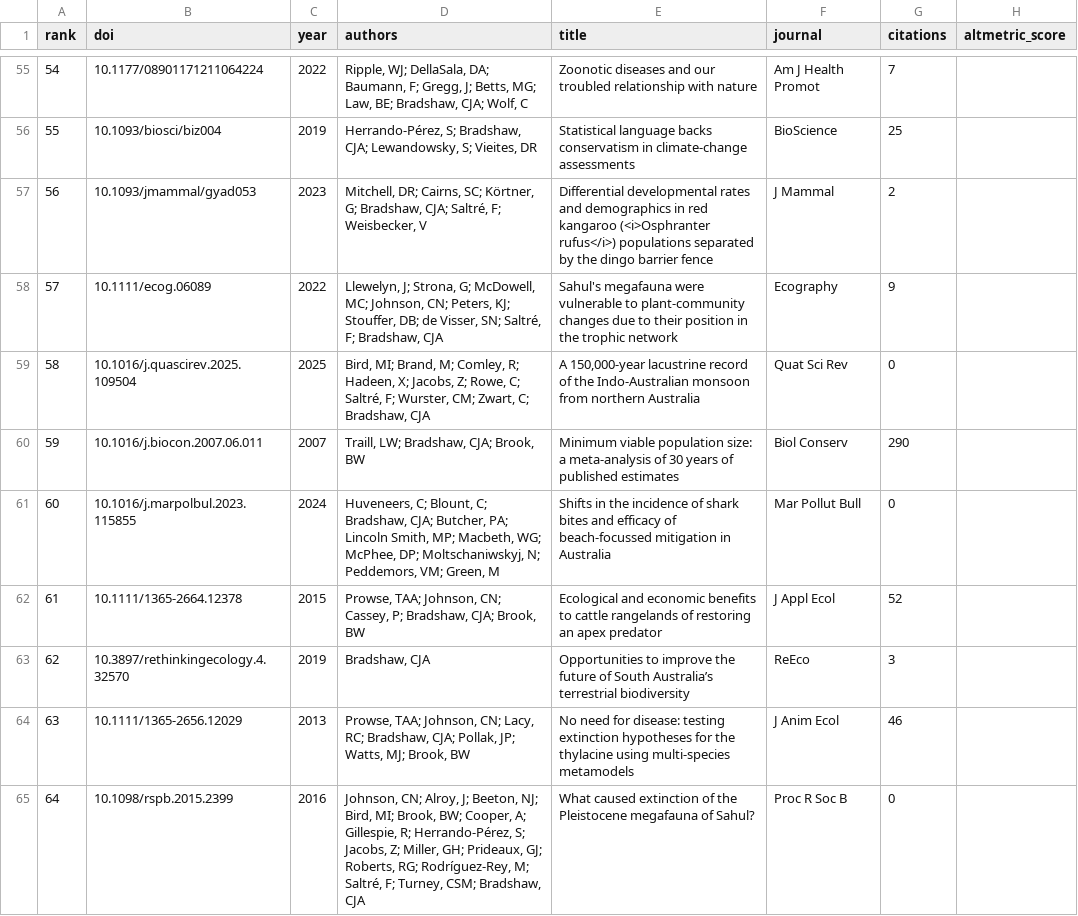
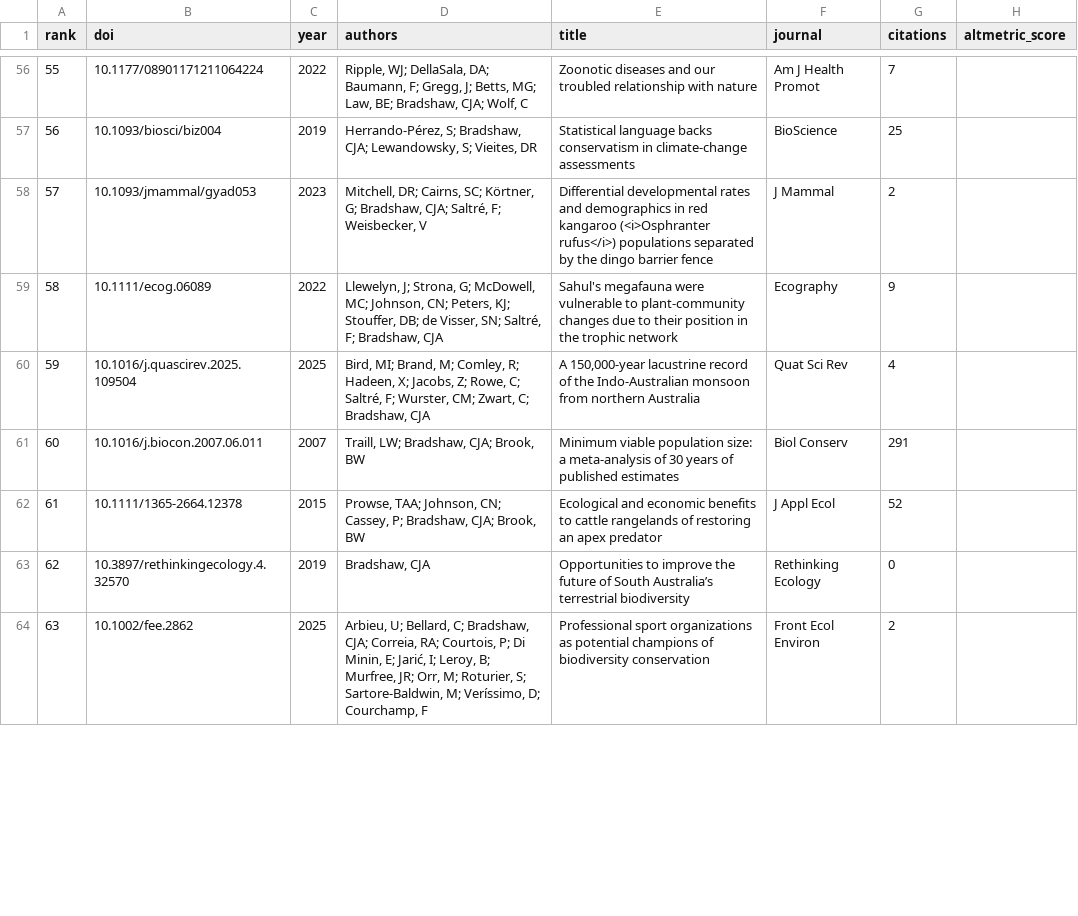
Before and after one commit to cjabradshaw/AltmetricBradshaw, a CSV file: publications.csv, drawn as a sheet; only a part is shown, gaps mark what is left out; the shorter side is filled out with more unchanged rows; removed rows and columns are numbered as before the commit, all else as after; the diff covers the shown part only; the diff names each change by its address in the sheet, - before the commit and + after, or states it on an @@ line.

```diff
--- a/publications.csv
+++ b/publications.csv
@@ column A (rank) renumbered between rows 32 and 143 @@
-G60 (citations): 0
+G60 (citations): 4
-G61 (citations): 290
+G61 (citations): 291
@@ row 61 moved to row 46: 45 @@
-F63 (journal): ReEco
+F63 (journal): Rethinking Ecology
-G63 (citations): 3
+G63 (citations): 0
-row 64: 63 | 10.1111/1365-2656.12029 | 2013 | Prowse, TAA; Johnson, CN; Lacy, RC; Bradshaw, CJA; Pollak, JP; Watts, MJ; Brook, BW | No need for disease: testing extinction hypotheses for the thylacine using multi‐species metamodels | J Anim Ecol | 46
-row 65: 64 | 10.1098/rspb.2015.2399 | 2016 | Johnson, CN; Alroy, J; Beeton, NJ; Bird, MI; Brook, BW; Cooper, A; Gillespie, R; Herrando-Pérez, S; Jacobs, Z; Miller, GH; Prideaux, GJ; Roberts, RG; Rodríguez-Rey, M; Saltré, F; Turney, CSM; Bradshaw, CJA | What caused extinction of the Pleistocene megafauna of Sahul? | Proc R Soc B | 0
```
Also changed, not shown: 5 added rows, 3 removed rows, 4 moved rows and 37 edited cells elsewhere in this file, 1 other file.
